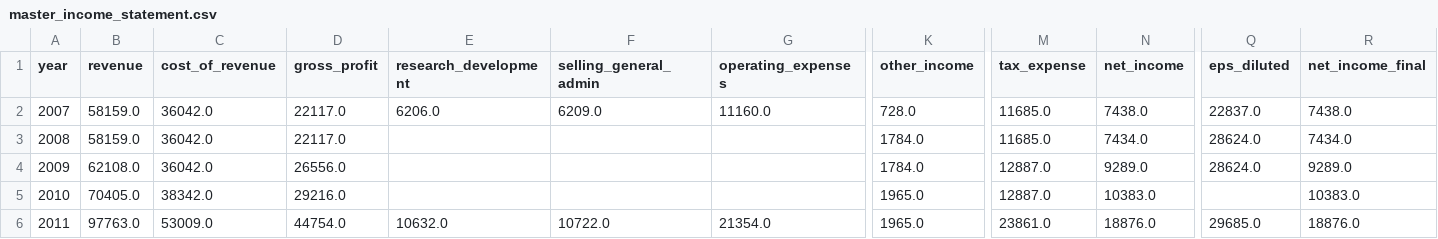
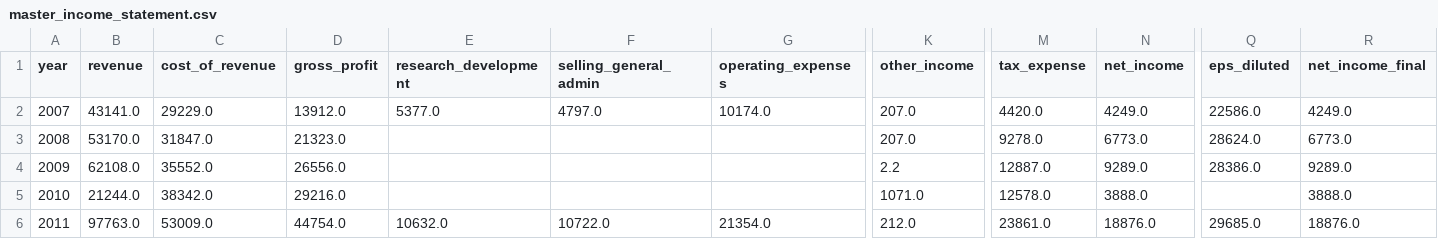
Before and after one commit to ftokarek/GSI-Technology-Equity-Research, a CSV file: data/consolidated/master_income_statement.csv, drawn as a sheet; only a part is shown, gaps mark what is left out; the diff covers the shown part only; the diff names each change by its address in the sheet, - before the commit and + after, or states it on an @@ line.

```diff
--- a/data/consolidated/master_income_statement.csv
+++ b/data/consolidated/master_income_statement.csv
-B2 (revenue): 58159.0
+B2 (revenue): 43141.0
-C2 (cost_of_revenue): 36042.0
+C2 (cost_of_revenue): 29229.0
-D2 (gross_profit): 22117.0
+D2 (gross_profit): 13912.0
-E2 (research_development): 6206.0
+E2 (research_development): 5377.0
-F2 (selling_general_admin): 6209.0
+F2 (selling_general_admin): 4797.0
-G2 (operating_expenses): 11160.0
+G2 (operating_expenses): 10174.0
-K2 (other_income): 728.0
+K2 (other_income): 207.0
-M2 (tax_expense): 11685.0
+M2 (tax_expense): 4420.0
-N2 (net_income): 7438.0
+N2 (net_income): 4249.0
-Q2 (eps_diluted): 22837.0
+Q2 (eps_diluted): 22586.0
-R2 (net_income_final): 7438.0
+R2 (net_income_final): 4249.0
-B3 (revenue): 58159.0
+B3 (revenue): 53170.0
-C3 (cost_of_revenue): 36042.0
+C3 (cost_of_revenue): 31847.0
-D3 (gross_profit): 22117.0
+D3 (gross_profit): 21323.0
-K3 (other_income): 1784.0
+K3 (other_income): 207.0
-M3 (tax_expense): 11685.0
+M3 (tax_expense): 9278.0
-N3 (net_income): 7434.0
+N3 (net_income): 6773.0
-R3 (net_income_final): 7434.0
+R3 (net_income_final): 6773.0
-C4 (cost_of_revenue): 36042.0
+C4 (cost_of_revenue): 35552.0
-K4 (other_income): 1784.0
+K4 (other_income): 2.2
-Q4 (eps_diluted): 28624.0
+Q4 (eps_diluted): 28386.0
-B5 (revenue): 70405.0
+B5 (revenue): 21244.0
-K5 (other_income): 1965.0
+K5 (other_income): 1071.0
-M5 (tax_expense): 12887.0
+M5 (tax_expense): 12578.0
-N5 (net_income): 10383.0
+N5 (net_income): 3888.0
-R5 (net_income_final): 10383.0
+R5 (net_income_final): 3888.0
-K6 (other_income): 1965.0
+K6 (other_income): 212.0
```
Also changed, not shown: 136 edited cells elsewhere in this file, data/consolidated/master_balance_sheet.csv, 1 other file.
